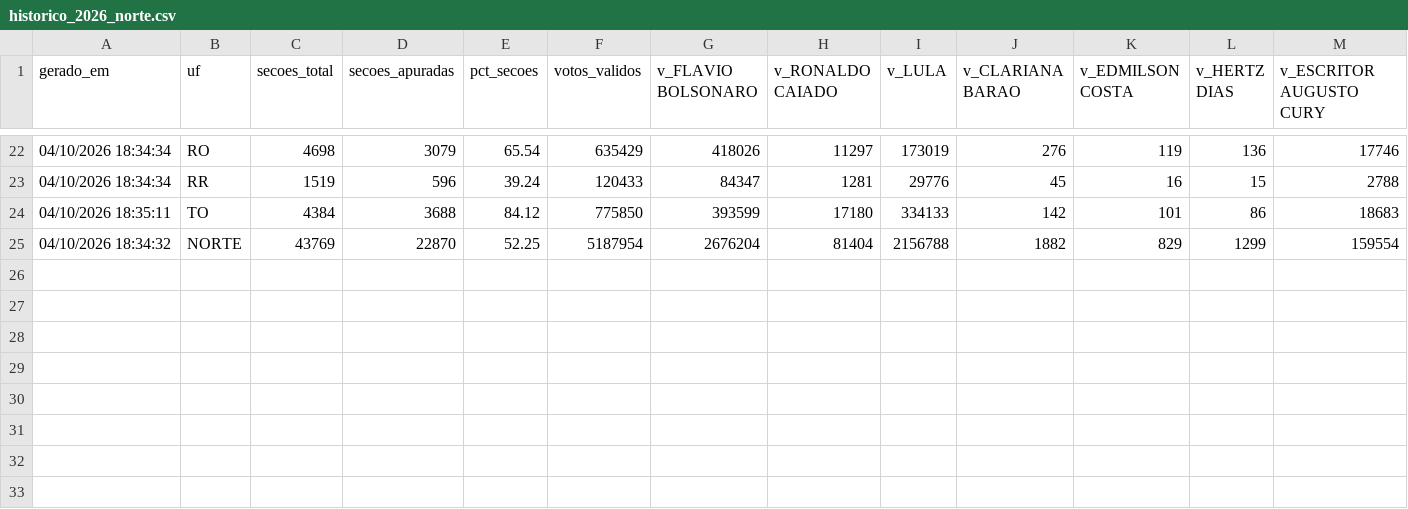
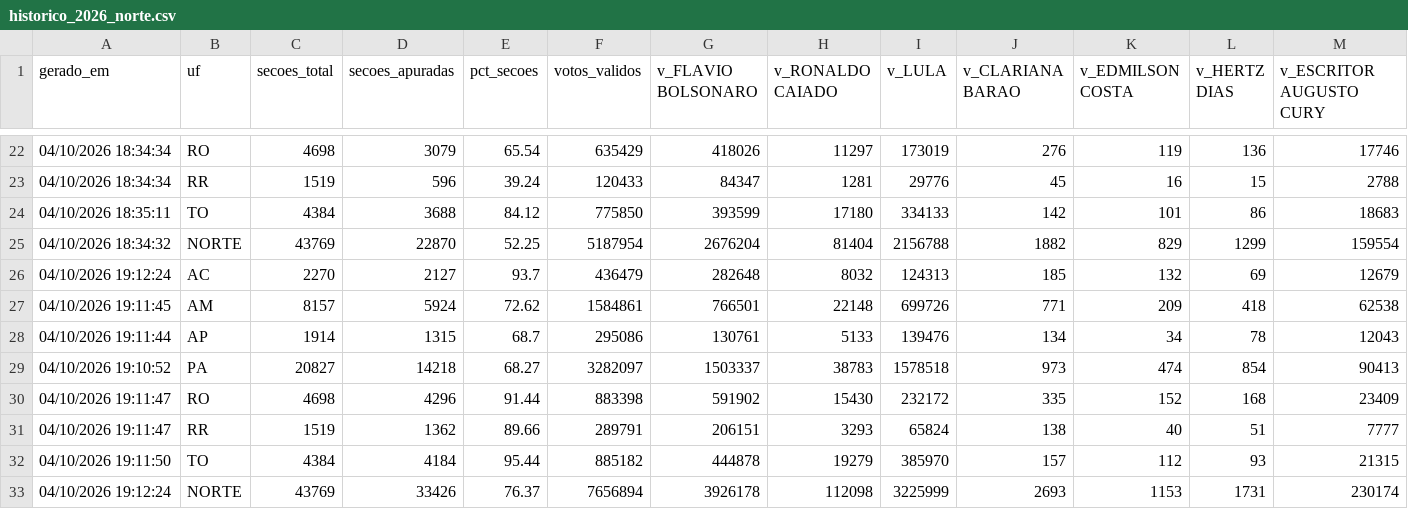
Before and after one commit to fgfarma1-art/FG-NEGOCIOS, a CSV file: apuracao_norte_2022/historico_2026_norte.csv, drawn as a sheet; only a part is shown, gaps mark what is left out; rows hold the shown columns only; the diff names each change by its address in the sheet, - before the commit and + after, or states it on an @@ line.

```diff
--- a/apuracao_norte_2022/historico_2026_norte.csv
+++ b/apuracao_norte_2022/historico_2026_norte.csv
+row 26: 04/10/2026 19:12:24 | AC | 2270 | 2127 | 93.7 | 436479 | 282648 | 8032 | 124313 | 185 | 132 | 69 | 12679
+row 27: 04/10/2026 19:11:45 | AM | 8157 | 5924 | 72.62 | 1584861 | 766501 | 22148 | 699726 | 771 | 209 | 418 | 62538
+row 28: 04/10/2026 19:11:44 | AP | 1914 | 1315 | 68.7 | 295086 | 130761 | 5133 | 139476 | 134 | 34 | 78 | 12043
+row 29: 04/10/2026 19:10:52 | PA | 20827 | 14218 | 68.27 | 3282097 | 1503337 | 38783 | 1578518 | 973 | 474 | 854 | 90413
+row 30: 04/10/2026 19:11:47 | RO | 4698 | 4296 | 91.44 | 883398 | 591902 | 15430 | 232172 | 335 | 152 | 168 | 23409
+row 31: 04/10/2026 19:11:47 | RR | 1519 | 1362 | 89.66 | 289791 | 206151 | 3293 | 65824 | 138 | 40 | 51 | 7777
+row 32: 04/10/2026 19:11:50 | TO | 4384 | 4184 | 95.44 | 885182 | 444878 | 19279 | 385970 | 157 | 112 | 93 | 21315
+row 33: 04/10/2026 19:12:24 | NORTE | 43769 | 33426 | 76.37 | 7656894 | 3926178 | 112098 | 3225999 | 2693 | 1153 | 1731 | 230174
```
Also changed, not shown: apuracao_norte_2022/historico_2026_nordeste.csv, 4 other files.
